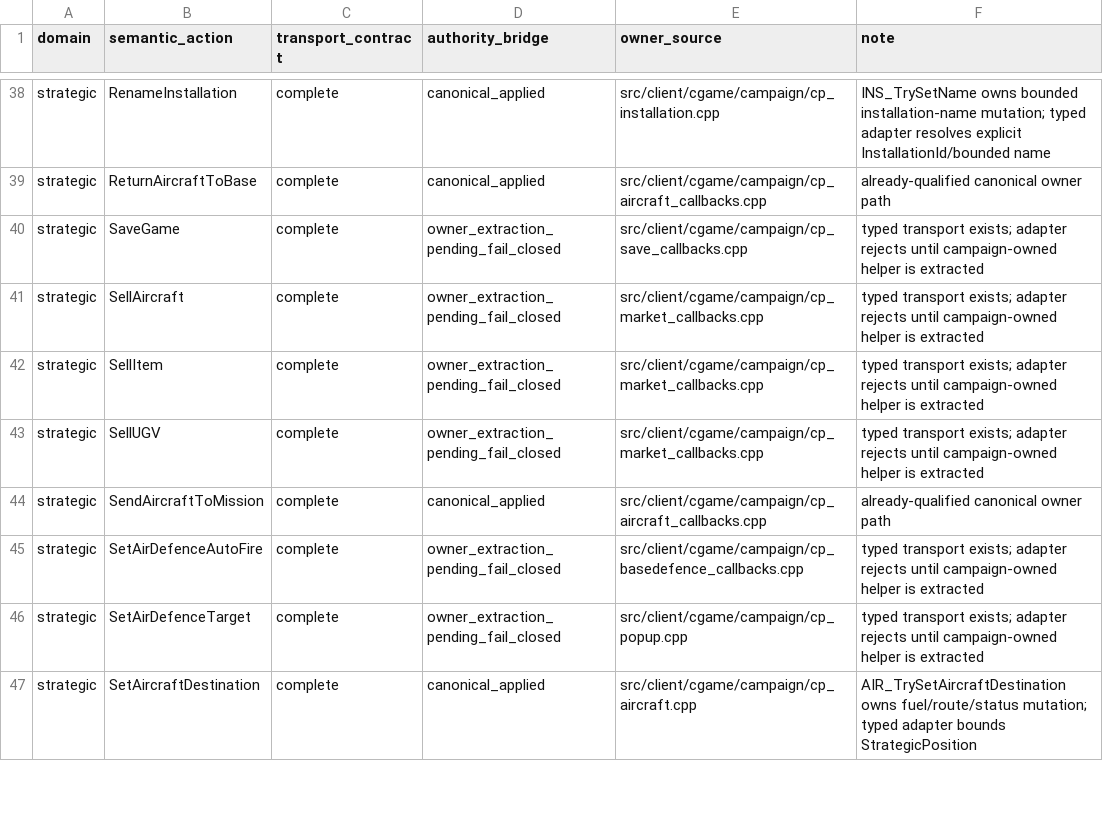
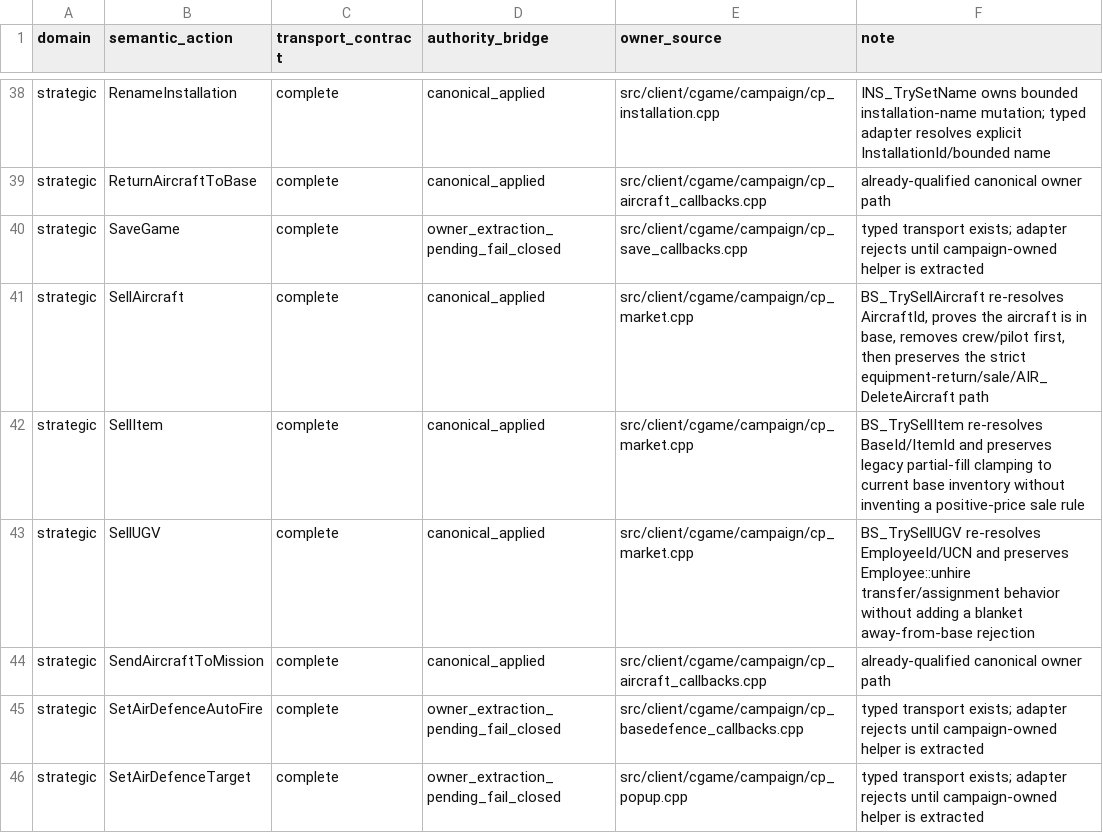
Before and after one commit to mstreurman/UFOAIREMASTER, a TSV file: tools/remaster/m1-authoritative-intent-coverage.tsv, drawn as a sheet; only a part is shown, gaps mark what is left out; the shorter side is filled out with more unchanged rows; the diff covers the shown part only.

Commit message:
feat: extract canonical market owners

```diff
--- a/tools/remaster/m1-authoritative-intent-coverage.tsv
+++ b/tools/remaster/m1-authoritative-intent-coverage.tsv
@@ -40,5 +40,5 @@ strategic	ReturnAircraftToBase	complete	canonical_applied	src/client/cgame/campa
 strategic	SaveGame	complete	owner_extraction_pending_fail_closed	src/client/cgame/campaign/cp_save_callbacks.cpp	typed transport exists; adapter rejects until campaign-owned helper is extracted
-strategic	SellAircraft	complete	owner_extraction_pending_fail_closed	src/client/cgame/campaign/cp_market_callbacks.cpp	typed transport exists; adapter rejects until campaign-owned helper is extracted
-strategic	SellItem	complete	owner_extraction_pending_fail_closed	src/client/cgame/campaign/cp_market_callbacks.cpp	typed transport exists; adapter rejects until campaign-owned helper is extracted
-strategic	SellUGV	complete	owner_extraction_pending_fail_closed	src/client/cgame/campaign/cp_market_callbacks.cpp	typed transport exists; adapter rejects until campaign-owned helper is extracted
+strategic	SellAircraft	complete	canonical_applied	src/client/cgame/campaign/cp_market.cpp	BS_TrySellAircraft re-resolves AircraftId, proves the aircraft is in base, removes crew/pilot first, then preserves the strict equipment-return/sale/AIR_DeleteAircraft path
+strategic	SellItem	complete	canonical_applied	src/client/cgame/campaign/cp_market.cpp	BS_TrySellItem re-resolves BaseId/ItemId and preserves legacy partial-fill clamping to current base inventory without inventing a positive-price sale rule
+strategic	SellUGV	complete	canonical_applied	src/client/cgame/campaign/cp_market.cpp	BS_TrySellUGV re-resolves EmployeeId/UCN and preserves Employee::unhire transfer/assignment behavior without adding a blanket away-from-base rejection
 strategic	SendAircraftToMission	complete	canonical_applied	src/client/cgame/campaign/cp_aircraft_callbacks.cpp	already-qualified canonical owner path
```
Also changed, not shown: 12 edited cells elsewhere in this file, 8 other files.
